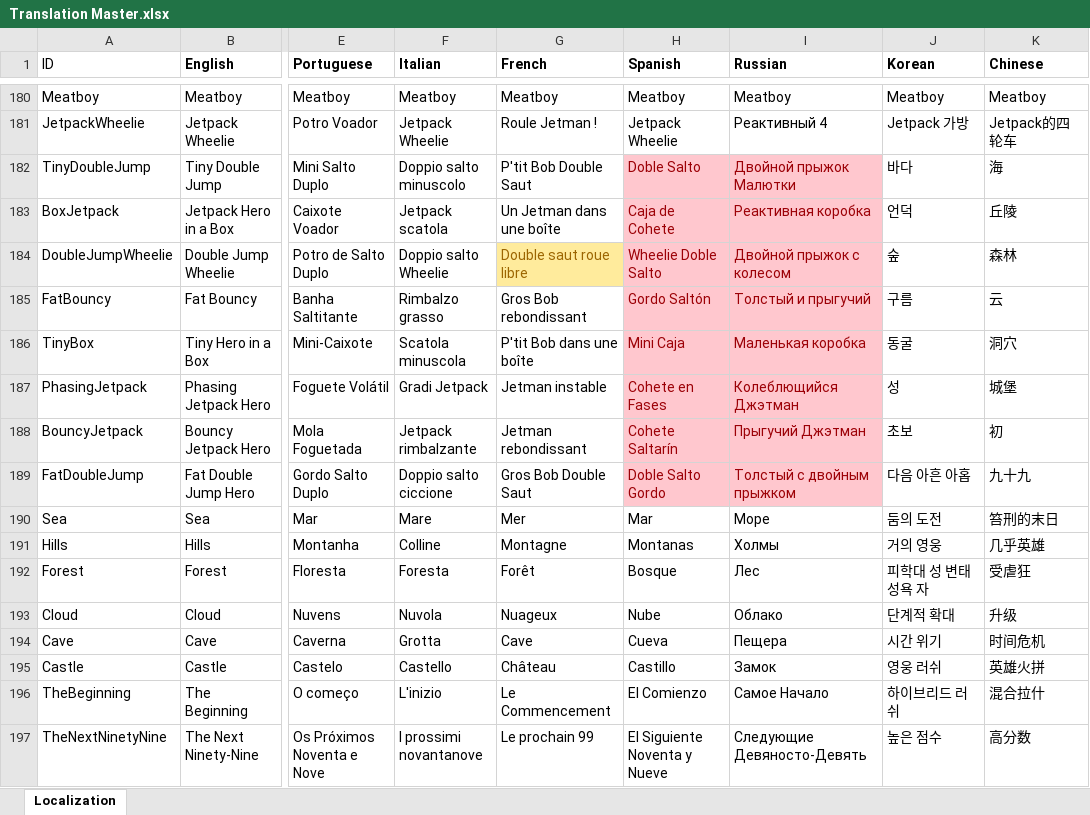
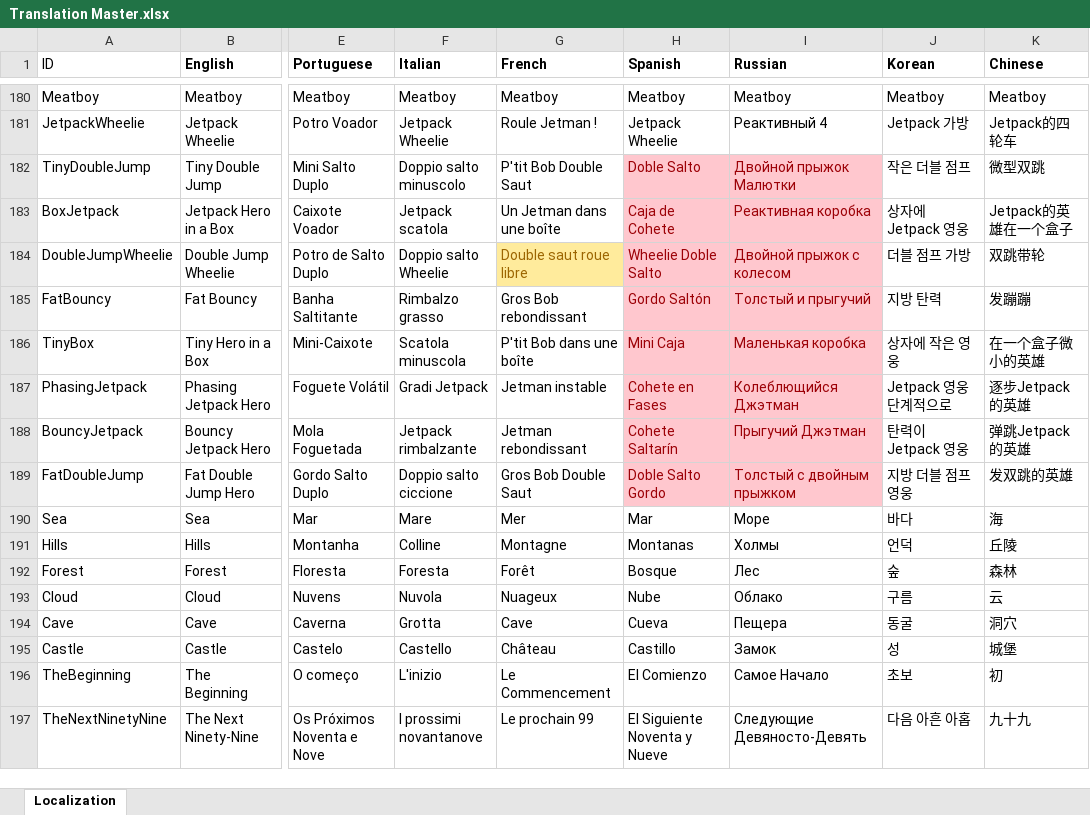
Before and after one commit to PwneeStudios/Cloudberry-Kingdom-Content, an Excel workbook: Localization/Translation Master.xlsx, sheet Localization, drawn as a sheet; only a part is shown, gaps mark what is left out; values as stored, in another font and other column widths than the file's, no borders; the diff covers the shown part only; the diff names each change by its address in the sheet, - before the commit and + after, or states it on an @@ line.

```diff
--- a/Localization/Translation Master.xlsx (sheet Localization)
+++ b/Localization/Translation Master.xlsx (sheet Localization)
-J182 (Korean): 바다
+J182 (Korean): 작은 더블 점프
-K182 (Chinese): 海
+K182 (Chinese): 微型双跳
-J183 (Korean): 언덕
+J183 (Korean): 상자에 Jetpack 영웅
-K183 (Chinese): 丘陵
+K183 (Chinese): Jetpack的英雄在一个盒子
-J184 (Korean): 숲
+J184 (Korean): 더블 점프 가방
-K184 (Chinese): 森林
+K184 (Chinese): 双跳带轮
-J185 (Korean): 구름
+J185 (Korean): 지방 탄력
-K185 (Chinese): 云
+K185 (Chinese): 发蹦蹦
-J186 (Korean): 동굴
+J186 (Korean): 상자에 작은 영웅
-K186 (Chinese): 洞穴
+K186 (Chinese): 在一个盒子微小的英雄
-J187 (Korean): 성
+J187 (Korean): Jetpack 영웅 단계적으로
-K187 (Chinese): 城堡
+K187 (Chinese): 逐步Jetpack的英雄
-J188 (Korean): 초보
+J188 (Korean): 탄력이 Jetpack 영웅
-K188 (Chinese): 初
+K188 (Chinese): 弹跳Jetpack的英雄
-J189 (Korean): 다음 아흔 아홉
+J189 (Korean): 지방 더블 점프 영웅
-K189 (Chinese): 九十九
+K189 (Chinese): 发双跳的英雄
-J190 (Korean): 둠의 도전
+J190 (Korean): 바다
-K190 (Chinese): 笞刑的末日
+K190 (Chinese): 海
-J191 (Korean): 거의 영웅
+J191 (Korean): 언덕
-K191 (Chinese): 几乎英雄
+K191 (Chinese): 丘陵
-J192 (Korean): 피학대 성 변태 성욕 자
+J192 (Korean): 숲
-K192 (Chinese): 受虐狂
+K192 (Chinese): 森林
-J193 (Korean): 단계적 확대
+J193 (Korean): 구름
-K193 (Chinese): 升级
+K193 (Chinese): 云
-J194 (Korean): 시간 위기
+J194 (Korean): 동굴
-K194 (Chinese): 时间危机
+K194 (Chinese): 洞穴
-J195 (Korean): 영웅 러쉬
+J195 (Korean): 성
-K195 (Chinese): 英雄火拼
+K195 (Chinese): 城堡
-J196 (Korean): 하이브리드 러쉬
+J196 (Korean): 초보
-K196 (Chinese): 混合拉什
+K196 (Chinese): 初
-J197 (Korean): 높은 점수
+J197 (Korean): 다음 아흔 아홉
-K197 (Chinese): 高分数
+K197 (Chinese): 九十九
```
Also changed, not shown: 235 edited cells elsewhere in this sheet, Proj.xlsx, 3 other files.
